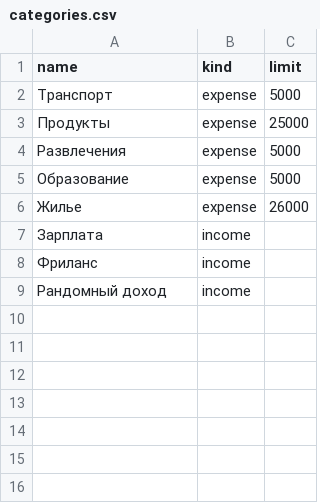
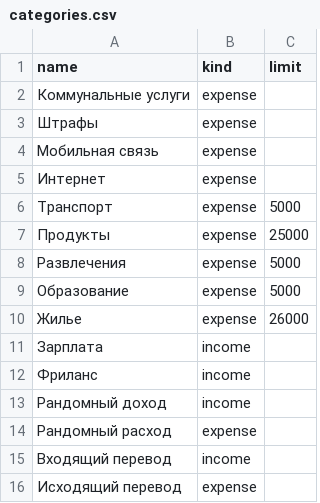
Before and after one commit to Birserg/oxygen, a CSV file: db/seeds/categories.csv, drawn as a sheet.

```diff
--- a/db/seeds/categories.csv
+++ b/db/seeds/categories.csv
@@ -1,2 +1,6 @@
 name,kind,limit
+Коммунальные услуги,expense
+Штрафы,expense
+Мобильная связь,expense
+Интернет,expense
 Транспорт,expense,5000
@@ -9 +13,4 @@ name,kind,limit
 Рандомный доход,income
+Рандомный расход,expense
+Входящий перевод,income
+Исходящий перевод,expense
```
Also changed, not shown: 31 other files.
